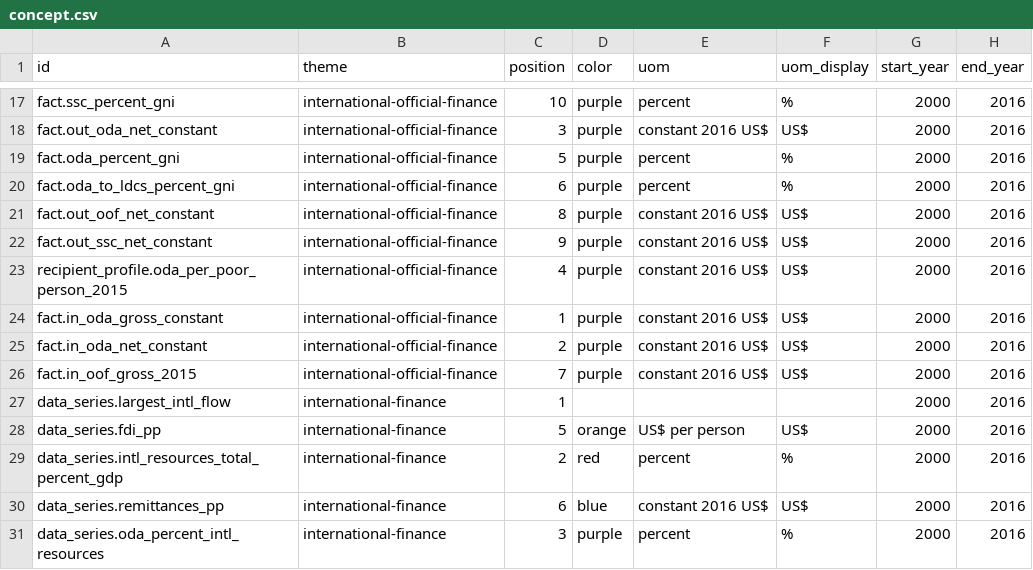
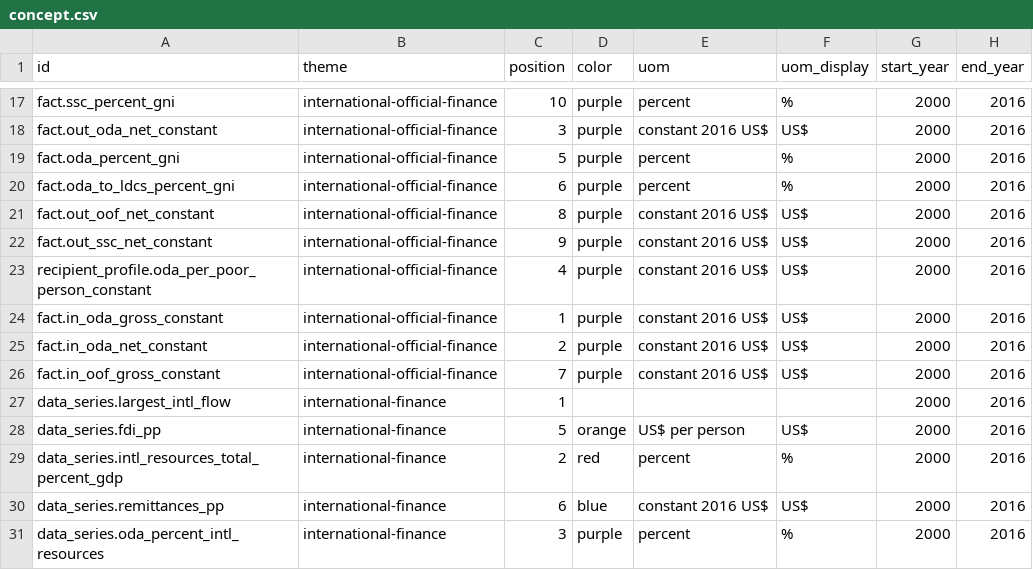
Before and after one commit to devinit/Datahub-cms, a CSV file: global-picture/concept.csv, drawn as a sheet; only a part is shown, gaps mark what is left out; the diff names each change by its address in the sheet, - before the commit and + after, or states it on an @@ line.

```diff
--- a/global-picture/concept.csv
+++ b/global-picture/concept.csv
-A23 (id): recipient_profile.oda_per_poor_person_2015
+A23 (id): recipient_profile.oda_per_poor_person_constant
-A26 (id): fact.in_oof_gross_2015
+A26 (id): fact.in_oof_gross_constant
```
Also changed, not shown: country-profile/concept.csv, country-profile/flow-name.csv.
